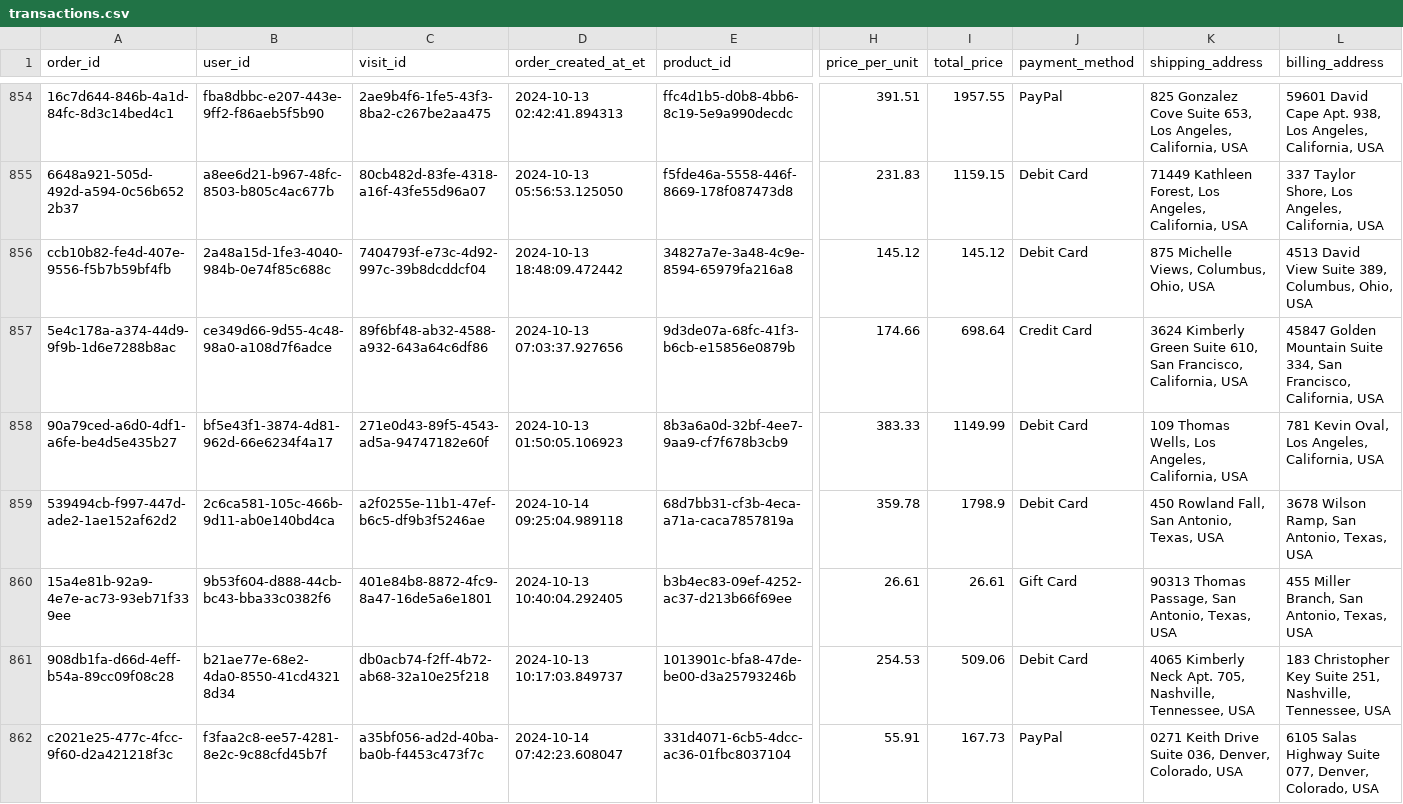
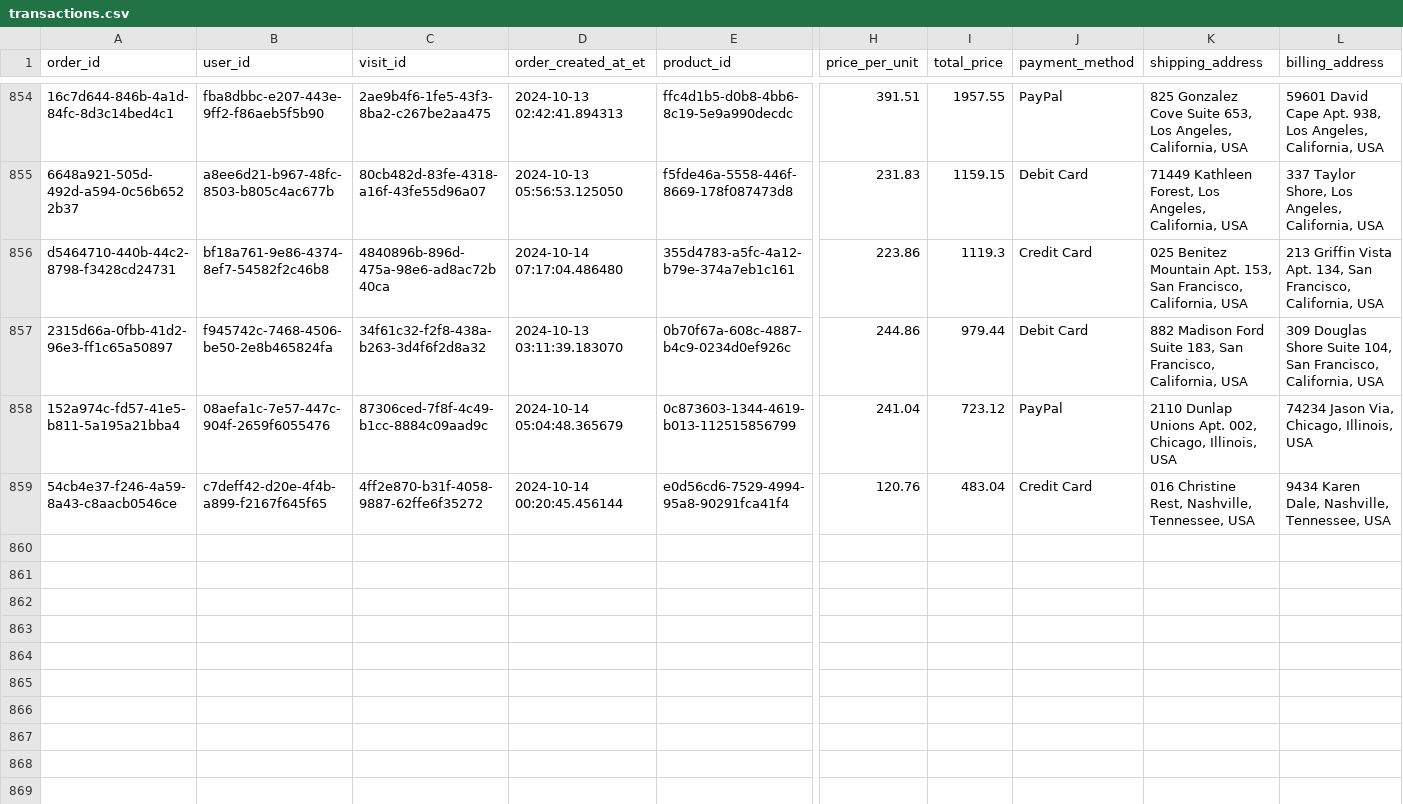
Before and after one commit to ae-wizard/ae-sample-project, a CSV file: models/transactions.csv, drawn as a sheet; only a part is shown, gaps mark what is left out; removed rows and columns are numbered as before the commit, all else as after; rows hold the shown columns only; the diff covers the shown part only; the diff names each change by its address in the sheet, - before the commit and + after, or states it on an @@ line.

Commit message:
Update transactions data

```diff
--- a/models/transactions.csv
+++ b/models/transactions.csv
-row 856: ccb10b82-fe4d-407e-9556-f5b7b59bf4fb | 2a48a15d-1fe3-4040-984b-0e74f85c688c | 7404793f-e73c-4d92-997c-39b8dcddcf04 | 2024-10-13 18:48:09.472442 | 34827a7e-3a48-4c9e-8594-65979fa216a8 | 145.12 | 145.12 | Debit Card | 875 Michelle Views, Columbus, Ohio, USA | 4513 David View Suite 389, Columbus, Ohio, USA
-row 857: 5e4c178a-a374-44d9-9f9b-1d6e7288b8ac | ce349d66-9d55-4c48-98a0-a108d7f6adce | 89f6bf48-ab32-4588-a932-643a64c6df86 | 2024-10-13 07:03:37.927656 | 9d3de07a-68fc-41f3-b6cb-e15856e0879b | 174.66 | 698.64 | Credit Card | 3624 Kimberly Green Suite 610, San Francisco, California, USA | 45847 Golden Mountain Suite 334, San Francisco, California, USA
-row 858: 90a79ced-a6d0-4df1-a6fe-be4d5e435b27 | bf5e43f1-3874-4d81-962d-66e6234f4a17 | 271e0d43-89f5-4543-ad5a-94747182e60f | 2024-10-13 01:50:05.106923 | 8b3a6a0d-32bf-4ee7-9aa9-cf7f678b3cb9 | 383.33 | 1149.99 | Debit Card | 109 Thomas Wells, Los Angeles, California, USA | 781 Kevin Oval, Los Angeles, California, USA
-A856 (order_id): 539494cb-f997-447d-ade2-1ae152af62d2
+A856 (order_id): d5464710-440b-44c2-8798-f3428cd24731
-B856 (user_id): 2c6ca581-105c-466b-9d11-ab0e140bd4ca
+B856 (user_id): bf18a761-9e86-4374-8ef7-54582f2c46b8
-C856 (visit_id): a2f0255e-11b1-47ef-b6c5-df9b3f5246ae
+C856 (visit_id): 4840896b-896d-475a-98e6-ad8ac72b40ca
-D856 (order_created_at_et): 2024-10-14 09:25:04.989118
+D856 (order_created_at_et): 2024-10-14 07:17:04.486480
-E856 (product_id): 68d7bb31-cf3b-4eca-a71a-caca7857819a
+E856 (product_id): 355d4783-a5fc-4a12-b79e-374a7eb1c161
-H856 (price_per_unit): 359.78
+H856 (price_per_unit): 223.86
-I856 (total_price): 1798.9
+I856 (total_price): 1119.3
-J856 (payment_method): Debit Card
+J856 (payment_method): Credit Card
-K856 (shipping_address): 450 Rowland Fall, San Antonio, Texas, USA
+K856 (shipping_address): 025 Benitez Mountain Apt. 153, San Francisco, California, USA
-L856 (billing_address): 3678 Wilson Ramp, San Antonio, Texas, USA
+L856 (billing_address): 213 Griffin Vista Apt. 134, San Francisco, California, USA
-row 860: 15a4e81b-92a9-4e7e-ac73-93eb71f339ee | 9b53f604-d888-44cb-bc43-bba33c0382f6 | 401e84b8-8872-4fc9-8a47-16de5a6e1801 | 2024-10-13 10:40:04.292405 | b3b4ec83-09ef-4252-ac37-d213b66f69ee | 26.61 | 26.61 | Gift Card | 90313 Thomas Passage, San Antonio, Texas, USA | 455 Miller Branch, San Antonio, Texas, USA
-row 861: 908db1fa-d66d-4eff-b54a-89cc09f08c28 | b21ae77e-68e2-4da0-8550-41cd43218d34 | db0acb74-f2ff-4b72-ab68-32a10e25f218 | 2024-10-13 10:17:03.849737 | 1013901c-bfa8-47de-be00-d3a25793246b | 254.53 | 509.06 | Debit Card | 4065 Kimberly Neck Apt. 705, Nashville, Tennessee, USA | 183 Christopher Key Suite 251, Nashville, Tennessee, USA
-row 862: c2021e25-477c-4fcc-9f60-d2a421218f3c | f3faa2c8-ee57-4281-8e2c-9c88cfd45b7f | a35bf056-ad2d-40ba-ba0b-f4453c473f7c | 2024-10-14 07:42:23.608047 | 331d4071-6cb5-4dcc-ac36-01fbc8037104 | 55.91 | 167.73 | PayPal | 0271 Keith Drive Suite 036, Denver, Colorado, USA | 6105 Salas Highway Suite 077, Denver, Colorado, USA
+row 857: 2315d66a-0fbb-41d2-96e3-ff1c65a50897 | f945742c-7468-4506-be50-2e8b465824fa | 34f61c32-f2f8-438a-b263-3d4f6f2d8a32 | 2024-10-13 03:11:39.183070 | 0b70f67a-608c-4887-b4c9-0234d0ef926c | 244.86 | 979.44 | Debit Card | 882 Madison Ford Suite 183, San Francisco, California, USA | 309 Douglas Shore Suite 104, San Francisco, California, USA
+row 858: 152a974c-fd57-41e5-b811-5a195a21bba4 | 08aefa1c-7e57-447c-904f-2659f6055476 | 87306ced-7f8f-4c49-b1cc-8884c09aad9c | 2024-10-14 05:04:48.365679 | 0c873603-1344-4619-b013-112515856799 | 241.04 | 723.12 | PayPal | 2110 Dunlap Unions Apt. 002, Chicago, Illinois, USA | 74234 Jason Via, Chicago, Illinois, USA
+row 859: 54cb4e37-f246-4a59-8a43-c8aacb0546ce | c7deff42-d20e-4f4b-a899-f2167f645f65 | 4ff2e870-b31f-4058-9887-62ffe6f35272 | 2024-10-14 00:20:45.456144 | e0d56cd6-7529-4994-95a8-90291fca41f4 | 120.76 | 483.04 | Credit Card | 016 Christine Rest, Nashville, Tennessee, USA | 9434 Karen Dale, Nashville, Tennessee, USA
```
Also changed, not shown: 1 edited cell elsewhere in this file.
